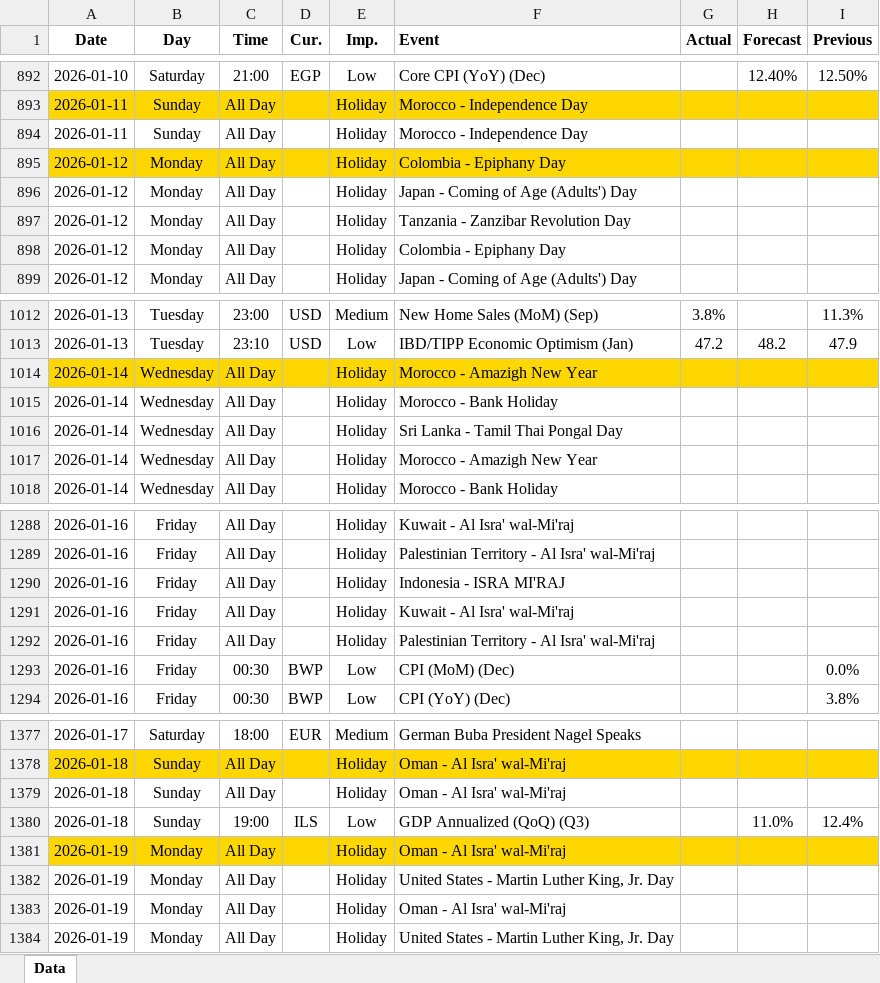
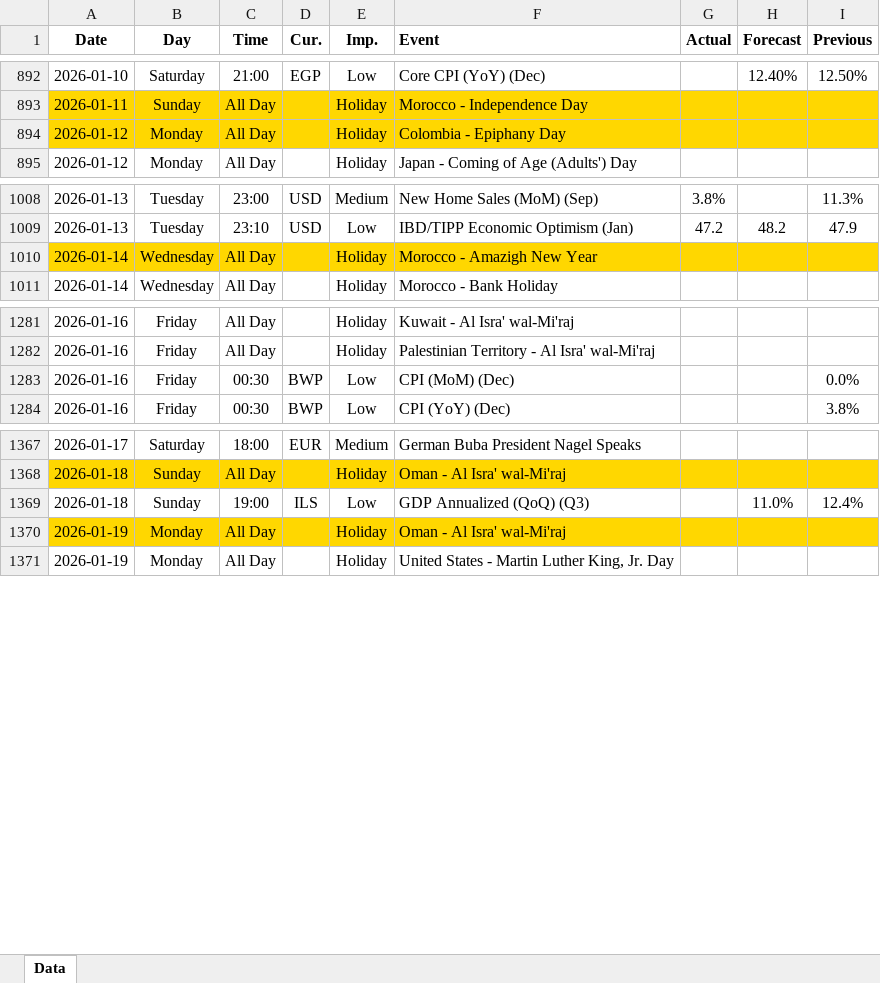
Before and after one commit to yiyousiow000814/XAUUSD-Calendar-Agent, an Excel workbook: data/Economic_Calendar/2026/2026_calendar.xlsx, sheet Data, drawn as a sheet; only a part is shown, gaps mark what is left out; values as stored, in another font and other column widths than the file's, no borders; removed rows and columns are numbered as before the commit, all else as after; the diff covers the shown part only; the diff names each change by its address in the sheet, - before the commit and + after, or states it on an @@ line.

```diff
--- a/data/Economic_Calendar/2026/2026_calendar.xlsx (sheet Data)
+++ b/data/Economic_Calendar/2026/2026_calendar.xlsx (sheet Data)
-row 894: 2026-01-11 | Sunday | All Day |  | Holiday | Morocco - Independence Day
-row 895: 2026-01-12 | Monday | All Day |  | Holiday | Colombia - Epiphany Day
-row 896: 2026-01-12 | Monday | All Day |  | Holiday | Japan - Coming of Age (Adults') Day
-row 897: 2026-01-12 | Monday | All Day |  | Holiday | Tanzania - Zanzibar Revolution Day
-A894:I894 fill: none
+A894:I894 fill: #FFD700
-row 1014: 2026-01-14 | Wednesday | All Day |  | Holiday | Morocco - Amazigh New Year
-row 1015: 2026-01-14 | Wednesday | All Day |  | Holiday | Morocco - Bank Holiday
-row 1016: 2026-01-14 | Wednesday | All Day |  | Holiday | Sri Lanka - Tamil Thai Pongal Day
-A1010:I1010 fill: none
+A1010:I1010 fill: #FFD700
-row 1290: 2026-01-16 | Friday | All Day |  | Holiday | Indonesia - ISRA MI'RAJ
-row 1291: 2026-01-16 | Friday | All Day |  | Holiday | Kuwait - Al Isra' wal-Mi'raj
-row 1292: 2026-01-16 | Friday | All Day |  | Holiday | Palestinian Territory - Al Isra' wal-Mi'raj
-row 1379: 2026-01-18 | Sunday | All Day |  | Holiday | Oman - Al Isra' wal-Mi'raj
-row 1381: 2026-01-19 | Monday | All Day |  | Holiday | Oman - Al Isra' wal-Mi'raj
-row 1382: 2026-01-19 | Monday | All Day |  | Holiday | United States - Martin Luther King, Jr. Day
-A1370:I1370 fill: none
+A1370:I1370 fill: #FFD700
```
Also changed, not shown: 5 removed rows and cell formats elsewhere in this sheet, 2 other files.
